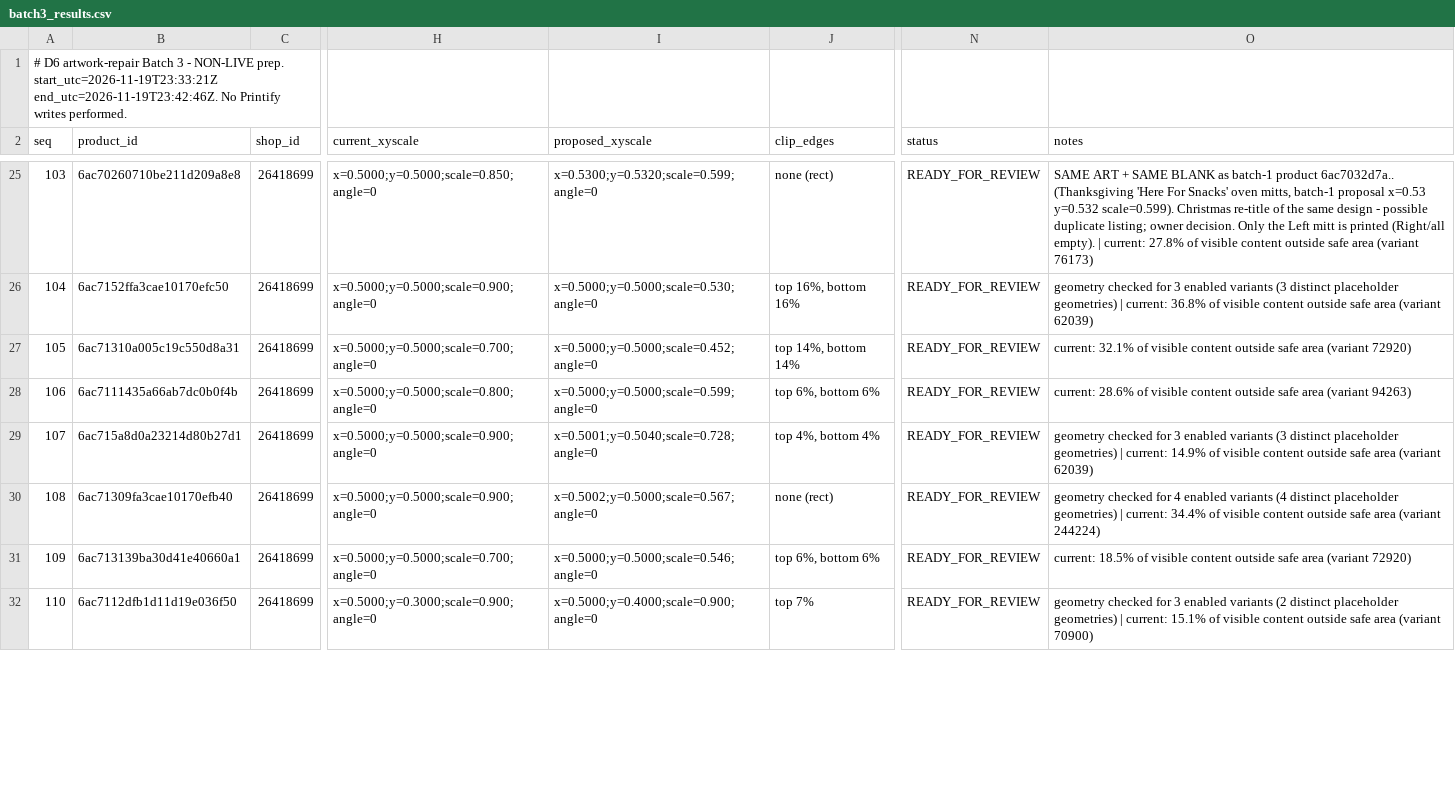
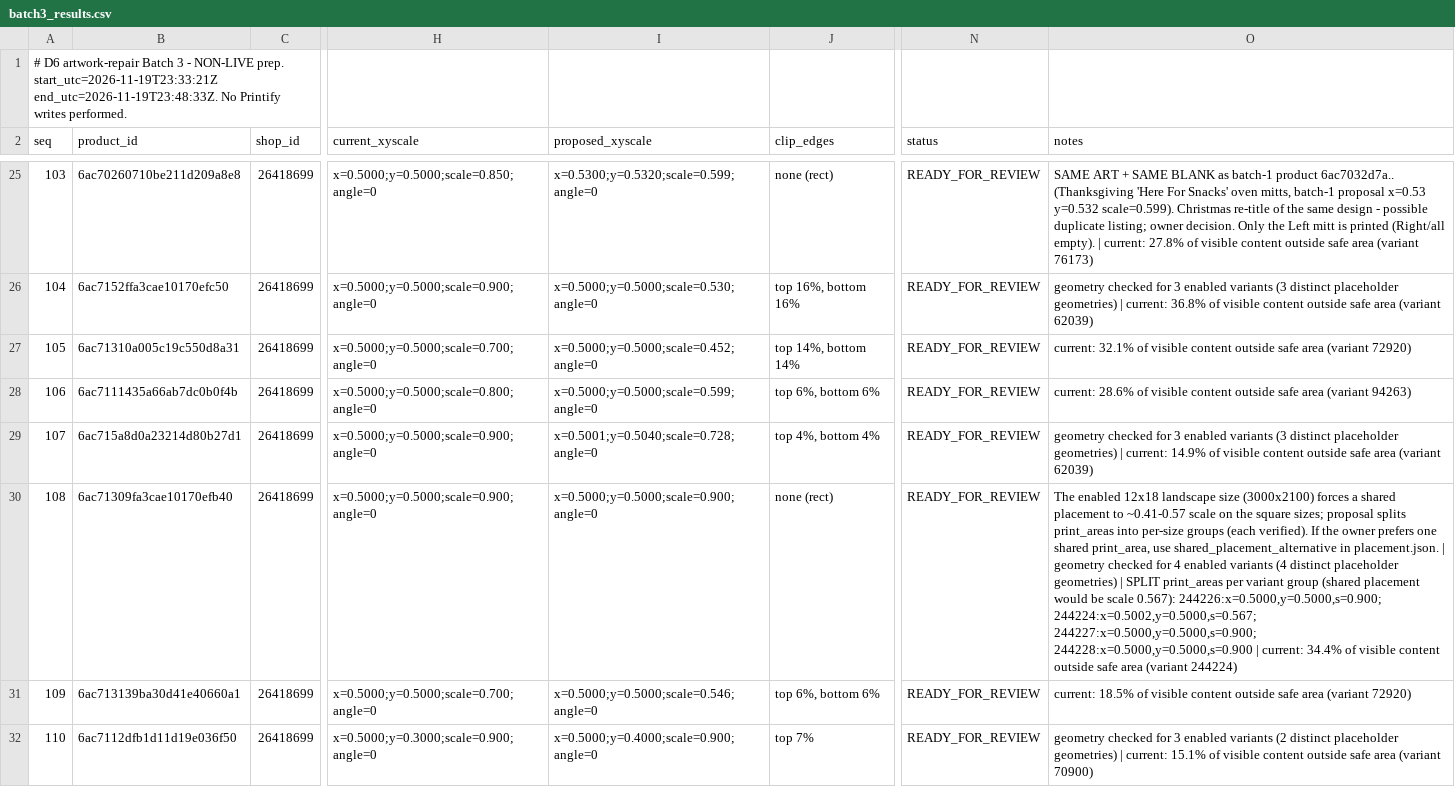
Before and after one commit to Winstar4U/crowned-co-data, a CSV file: work/d6_batch3/batch3_results.csv, drawn as a sheet; only a part is shown, gaps mark what is left out; the diff covers the shown part only; the diff names each change by its address in the sheet, - before the commit and + after, or states it on an @@ line.

```diff
--- a/work/d6_batch3/batch3_results.csv
+++ b/work/d6_batch3/batch3_results.csv
-A1 (seq): …prep. start_utc=2026-11-19T23:33:21Z end_utc=2026-11-19T23:42:46Z. No Printify…
+A1 (seq): …prep. start_utc=2026-11-19T23:33:21Z end_utc=2026-11-19T23:48:33Z. No Printify…
-I30 (proposed_xyscale): x=0.5002;y=0.5000;scale=0.567;angle=0
+I30 (proposed_xyscale): x=0.5000;y=0.5000;scale=0.900;angle=0
-O30 (notes): geometry checked for 4 enabled variants (4 distinct placeholder geometries) | current:…
+O30 (notes): The enabled 12x18 landscape size (3000x2100) forces a shared placement to ~0.41-0.57 scale on the square sizes; proposal splits print_areas into per-size groups (each verified). If the owner prefers one shared print_area, use shared_placement_alternative in placement.json. | geometry checked for 4 enabled variants (4 distinct placeholder geometries) | SPLIT print_areas per variant group (shared placement would be scale 0.567): 244226:x=0.5000,y=0.5000,s=0.900; 244224:x=0.5002,y=0.5000,s=0.567; 244227:x=0.5000,y=0.5000,s=0.900; 244228:x=0.5000,y=0.5000,s=0.900 | current:…
```
Also changed, not shown: 6 edited cells elsewhere in this file, work/artwork_redesign_batches.csv, 14 other files.
